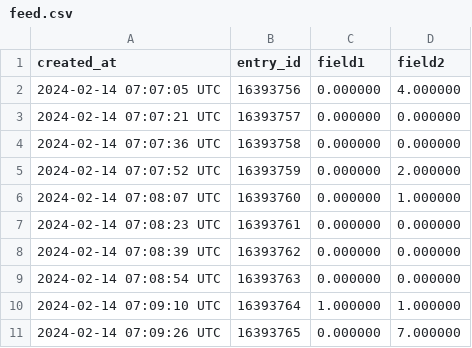
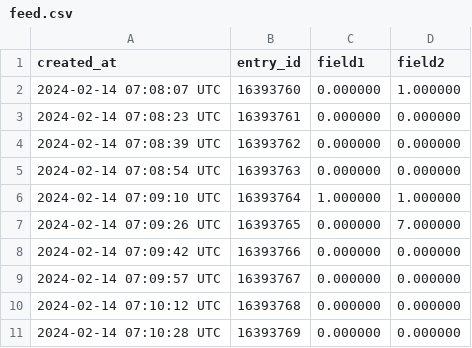
Before and after one commit to akhil9294/Data-Sourcing, a CSV file: feed.csv, drawn as a sheet; only a part is shown; the shorter side is filled out with more unchanged rows; the diff names each change by its address in the sheet, - before the commit and + after, or states it on an @@ line.

Commit message:
Update feed.csv

```diff
--- a/feed.csv
+++ b/feed.csv
-row 2: 2024-02-14 07:07:05 UTC | 16393756 | 0.000000 | 4.000000
-row 3: 2024-02-14 07:07:21 UTC | 16393757 | 0.000000 | 0.000000
-row 4: 2024-02-14 07:07:36 UTC | 16393758 | 0.000000 | 0.000000
-row 5: 2024-02-14 07:07:52 UTC | 16393759 | 0.000000 | 2.000000
```
